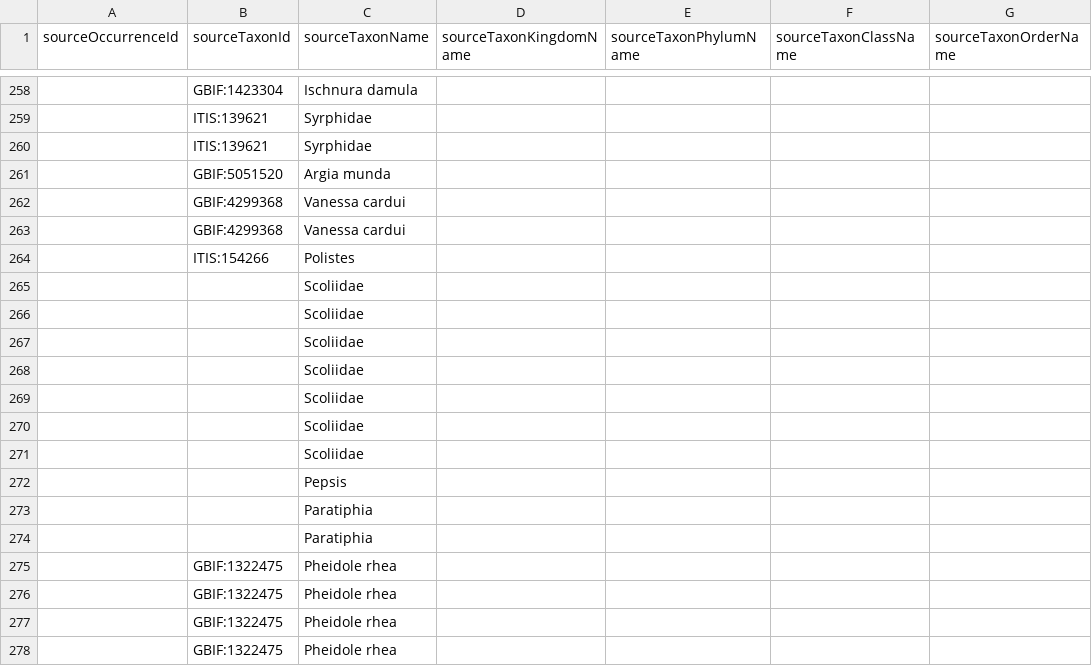
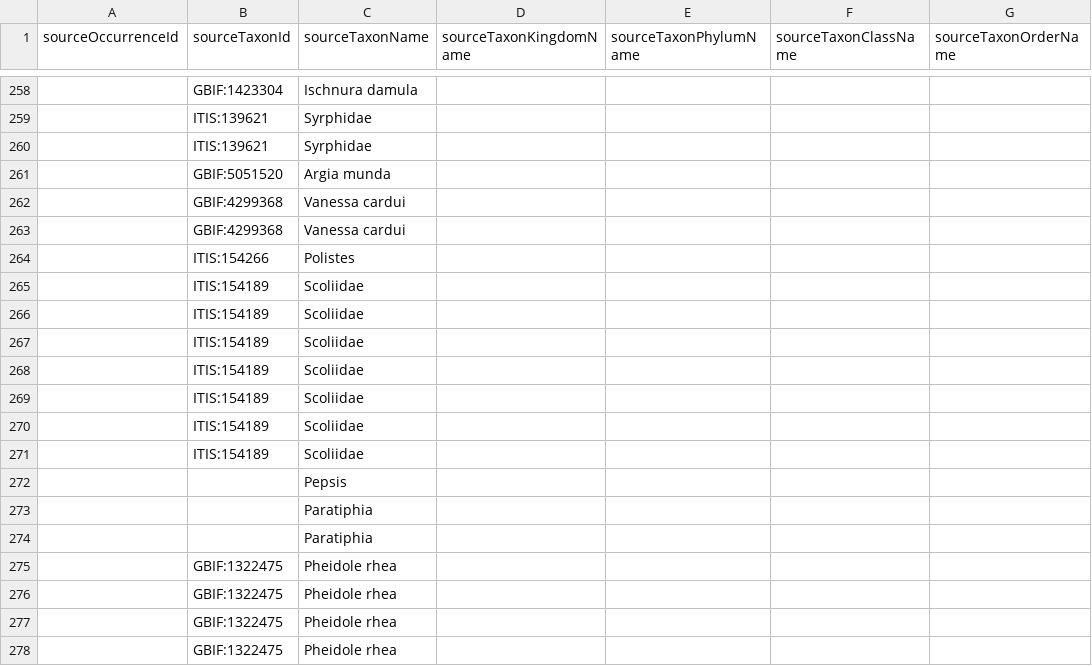
Before and after one commit to flyingratchet/Oversteger_Studios_biotic_interactions, a TSV file: interactions.tsv, drawn as a sheet; only a part is shown, gaps mark what is left out; the diff names each change by its address in the sheet, - before the commit and + after, or states it on an @@ line.

Commit message:
Update interactions.tsv (4 Airtable + 417 photo-derived = 421 total)

```diff
--- a/interactions.tsv
+++ b/interactions.tsv
-B265:B271 (sourceTaxonId): (empty)
+B265:B271 (sourceTaxonId): ITIS:154189
```
